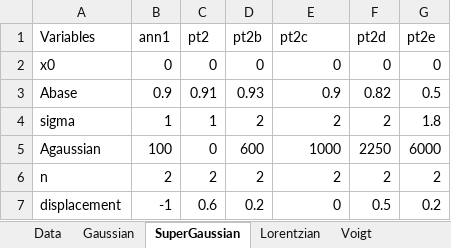
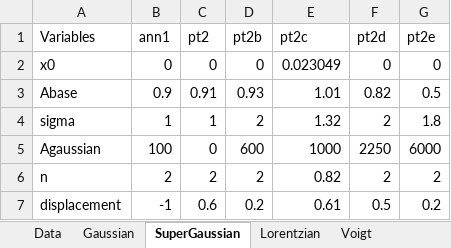
Before and after one commit to charldelaoa/Optosurf, an Excel workbook: Notebooks/data/rough_samples.xlsx, sheet SuperGaussian, drawn as a sheet; values as stored, in another font and other column widths than the file's, no borders; the diff names each change by its address in the sheet, - before the commit and + after, or states it on an @@ line.

```diff
--- a/Notebooks/data/rough_samples.xlsx (sheet SuperGaussian)
+++ b/Notebooks/data/rough_samples.xlsx (sheet SuperGaussian)
-E2 (pt2c): 0
+E2 (pt2c): 0.023049
-E3 (pt2c): 0.9
+E3 (pt2c): 1.01
-E4 (pt2c): 2
+E4 (pt2c): 1.32
-E6 (pt2c): 2
+E6 (pt2c): 0.82
-E7 (pt2c): 0
+E7 (pt2c): 0.61
```
Also changed, not shown: 2 other files.
